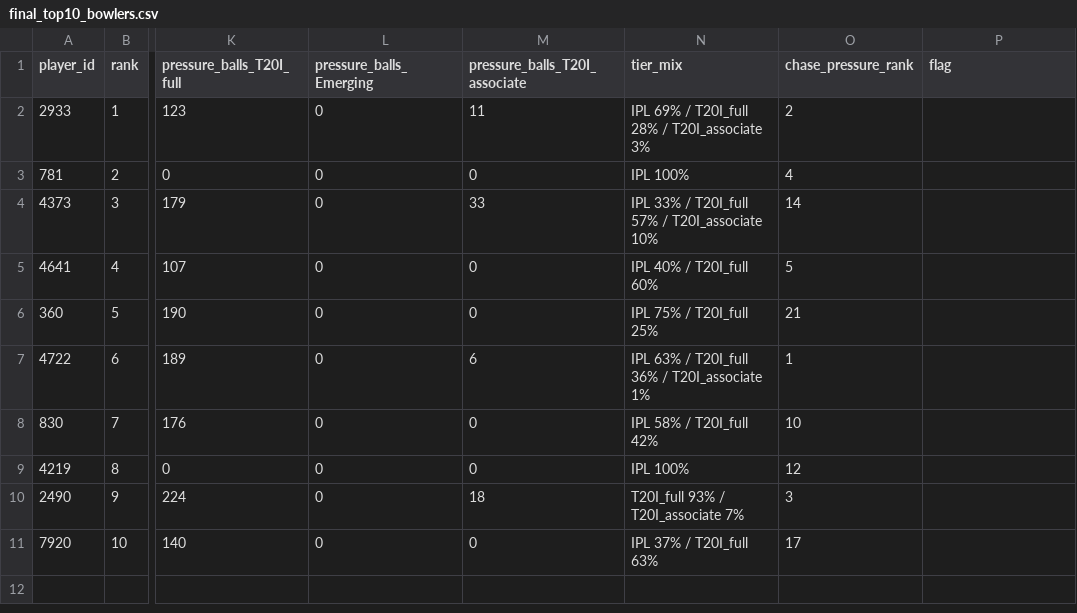
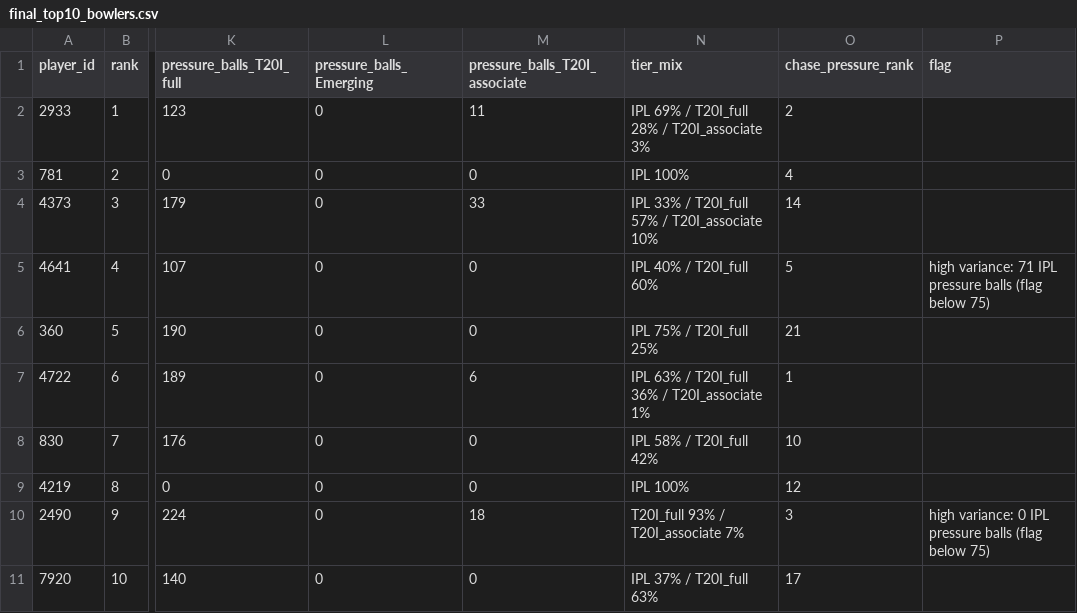
Before and after one commit to MannanHanda/rr-superr-selector-, a CSV file: outputs/final_top10_bowlers.csv, drawn as a sheet; only a part is shown, gaps mark what is left out; the diff names each change by its address in the sheet, - before the commit and + after, or states it on an @@ line.

```diff
--- a/outputs/final_top10_bowlers.csv
+++ b/outputs/final_top10_bowlers.csv
-P5 (flag): (empty)
+P5 (flag): high variance: 71 IPL pressure balls (flag below 75)
-P10 (flag): (empty)
+P10 (flag): high variance: 0 IPL pressure balls (flag below 75)
```
Also changed, not shown: outputs/final_top10_batters.csv, outputs/report_picks.csv, 13 other files.
